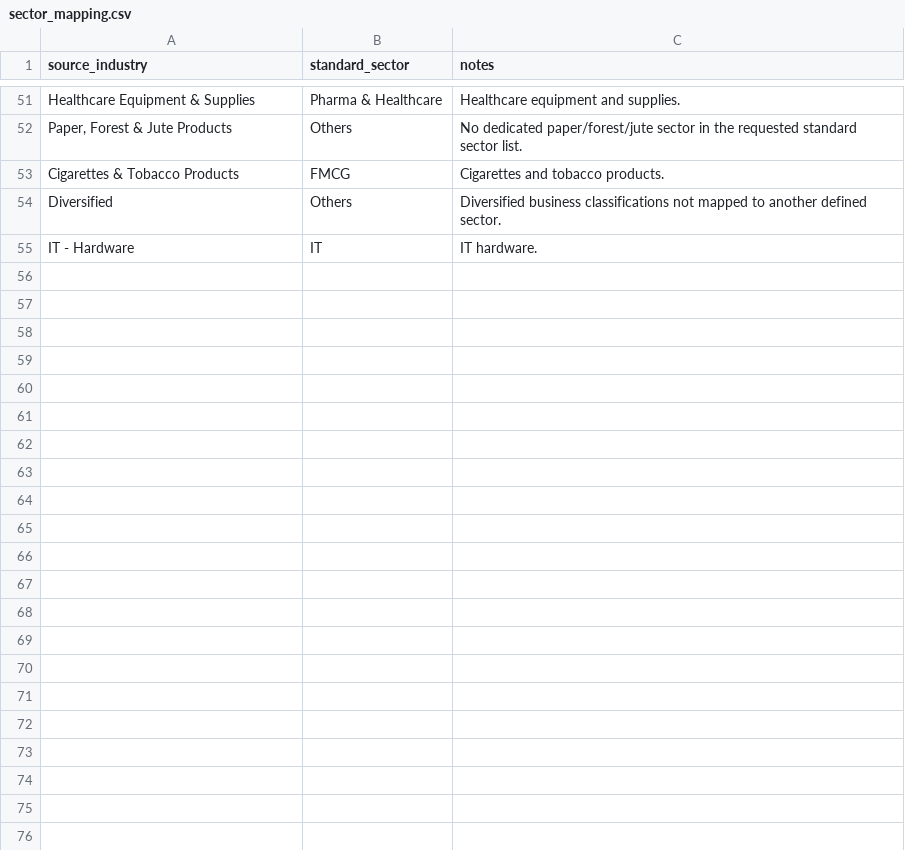
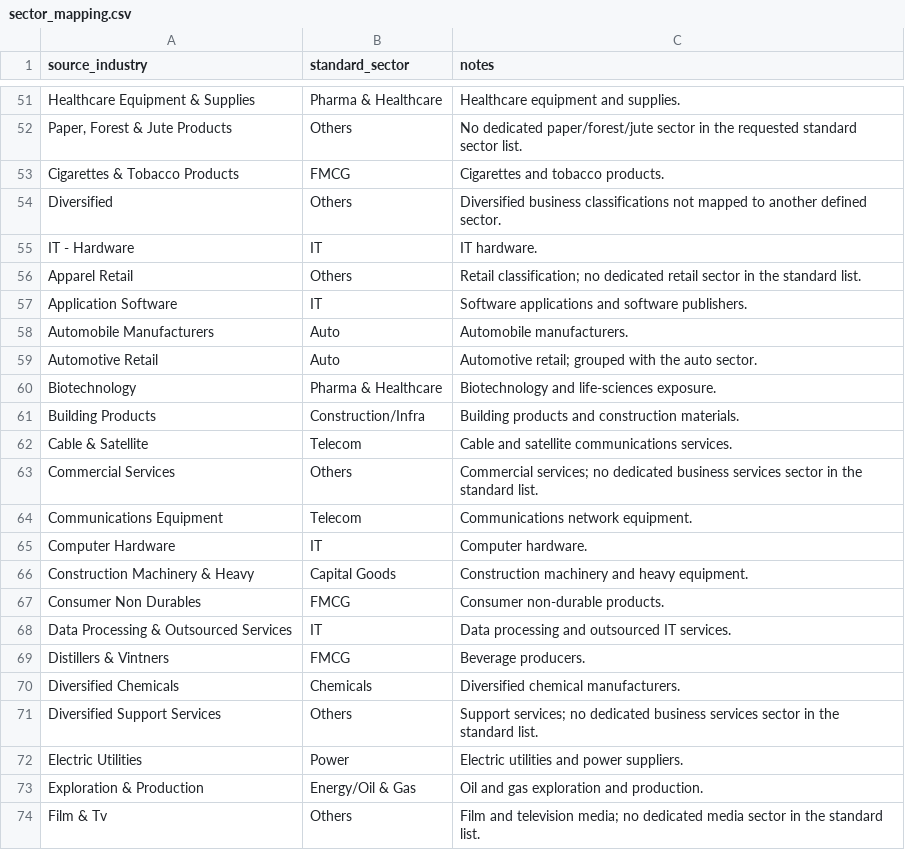
Before and after one commit to bhardashubham7781/find-my-mutual-fund, a CSV file: config/sector_mapping.csv, drawn as a sheet; only a part is shown, gaps mark what is left out; the diff covers the shown part only; the diff names each change by its address in the sheet, - before the commit and + after, or states it on an @@ line.

Commit message:
Map ICICI industry labels to standard sectors for review

```diff
--- a/config/sector_mapping.csv
+++ b/config/sector_mapping.csv
+row 56: Apparel Retail | Others | Retail classification; no dedicated retail sector in the standard list.
+row 57: Application Software | IT | Software applications and software publishers.
+row 58: Automobile Manufacturers | Auto | Automobile manufacturers.
+row 59: Automotive Retail | Auto | Automotive retail; grouped with the auto sector.
+row 60: Biotechnology | Pharma & Healthcare | Biotechnology and life-sciences exposure.
+row 61: Building Products | Construction/Infra | Building products and construction materials.
+row 62: Cable & Satellite | Telecom | Cable and satellite communications services.
+row 63: Commercial Services | Others | Commercial services; no dedicated business services sector in the standard list.
+row 64: Communications Equipment | Telecom | Communications network equipment.
+row 65: Computer Hardware | IT | Computer hardware.
+row 66: Construction Machinery & Heavy | Capital Goods | Construction machinery and heavy equipment.
+row 67: Consumer Non Durables | FMCG | Consumer non-durable products.
+row 68: Data Processing & Outsourced Services | IT | Data processing and outsourced IT services.
+row 69: Distillers & Vintners | FMCG | Beverage producers.
+row 70: Diversified Chemicals | Chemicals | Diversified chemical manufacturers.
+row 71: Diversified Support Services | Others | Support services; no dedicated business services sector in the standard list.
+row 72: Electric Utilities | Power | Electric utilities and power suppliers.
+row 73: Exploration & Production | Energy/Oil & Gas | Oil and gas exploration and production.
+row 74: Film & Tv | Others | Film and television media; no dedicated media sector in the standard list.
```
Also changed, not shown: 39 added rows elsewhere in this file.
